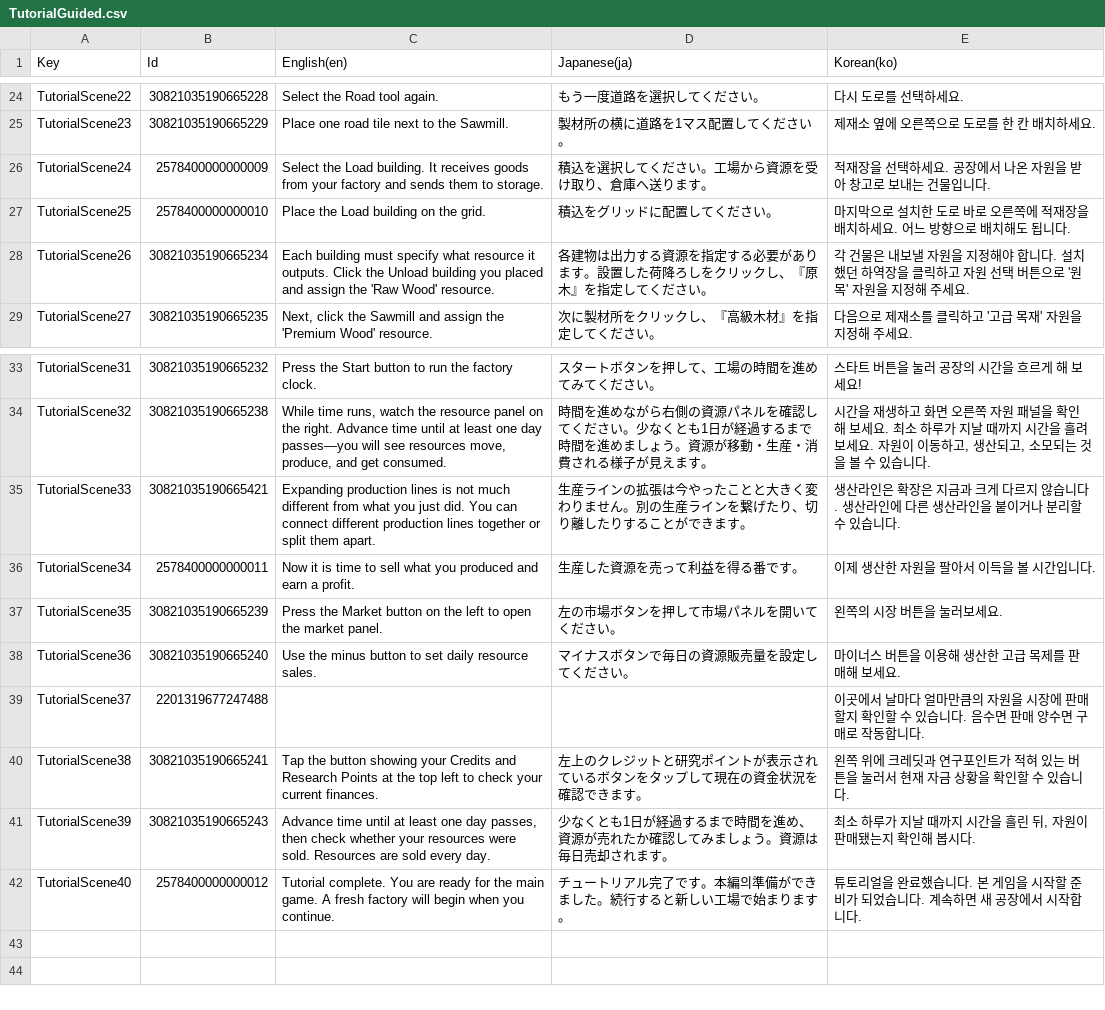
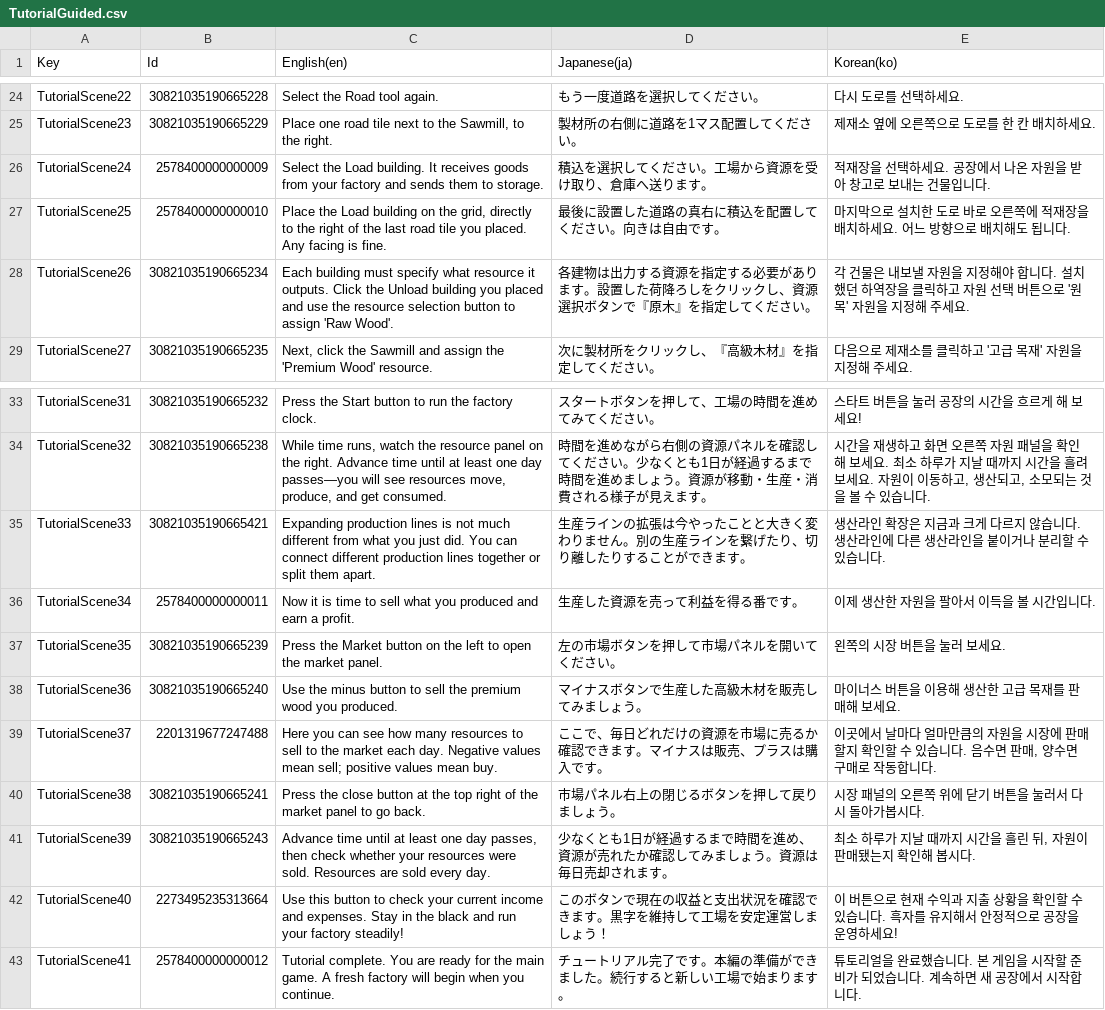
Before and after one commit to vrowdice/Unity_Pantory, a CSV file: Assets/Language/Table/TutorialGuided/TutorialGuided.csv, drawn as a sheet; only a part is shown, gaps mark what is left out; the diff covers the shown part only.

```diff
--- a/Assets/Language/Table/TutorialGuided/TutorialGuided.csv
+++ b/Assets/Language/Table/TutorialGuided/TutorialGuided.csv
@@ -24,6 +24,6 @@ Key,Id,English(en),Japanese(ja),Korean(ko)
 "TutorialScene22",30821035190665228,"Select the Road tool again.","もう一度道路を選択してください。","다시 도로를 선택하세요."
-"TutorialScene23",30821035190665229,"Place one road tile next to the Sawmill.","製材所の横に道路を1マス配置してください。","제재소 옆에 오른쪽으로 도로를 한 칸 배치하세요."
+"TutorialScene23",30821035190665229,"Place one road tile next to the Sawmill, to the right.","製材所の右側に道路を1マス配置してください。","제재소 옆에 오른쪽으로 도로를 한 칸 배치하세요."
 "TutorialScene24",2578400000000009,"Select the Load building. It receives goods from your factory and sends them to storage.","積込を選択してください。工場から資源を受け取り、倉庫へ送ります。","적재장을 선택하세요. 공장에서 나온 자원을 받아 창고로 보내는 건물입니다."
-"TutorialScene25",2578400000000010,"Place the Load building on the grid.","積込をグリッドに配置してください。","마지막으로 설치한 도로 바로 오른쪽에 적재장을 배치하세요. 어느 방향으로 배치해도 됩니다."
-"TutorialScene26",30821035190665234,"Each building must specify what resource it outputs. Click the Unload building you placed and assign the 'Raw Wood' resource.","各建物は出力する資源を指定する必要があります。設置した荷降ろしをクリックし、『原木』を指定してください。","각 건물은 내보낼 자원을 지정해야 합니다. 설치했던 하역장을 클릭하고 자원 선택 버튼으로 '원목' 자원을 지정해 주세요."
+"TutorialScene25",2578400000000010,"Place the Load building on the grid, directly to the right of the last road tile you placed. Any facing is fine.","最後に設置した道路の真右に積込を配置してください。向きは自由です。","마지막으로 설치한 도로 바로 오른쪽에 적재장을 배치하세요. 어느 방향으로 배치해도 됩니다."
+"TutorialScene26",30821035190665234,"Each building must specify what resource it outputs. Click the Unload building you placed and use the resource selection button to assign 'Raw Wood'.","各建物は出力する資源を指定する必要があります。設置した荷降ろしをクリックし、資源選択ボタンで『原木』を指定してください。","각 건물은 내보낼 자원을 지정해야 합니다. 설치했던 하역장을 클릭하고 자원 선택 버튼으로 '원목' 자원을 지정해 주세요."
 "TutorialScene27",30821035190665235,"Next, click the Sawmill and assign the 'Premium Wood' resource.","次に製材所をクリックし、『高級木材』を指定してください。","다음으로 제재소를 클릭하고 '고급 목재' 자원을 지정해 주세요."
@@ -34,9 +34,10 @@ Key,Id,English(en),Japanese(ja),Korean(ko)
 "TutorialScene32",30821035190665238,"While time runs, watch the resource panel on the right. Advance time until at least one day passes—you will see resources move, produce, and get consumed.","時間を進めながら右側の資源パネルを確認してください。少なくとも1日が経過するまで時間を進めましょう。資源が移動・生産・消費される様子が見えます。","시간을 재생하고 화면 오른쪽 자원 패널을 확인해 보세요. 최소 하루가 지날 때까지 시간을 흘려 보세요. 자원이 이동하고, 생산되고, 소모되는 것을 볼 수 있습니다."
-"TutorialScene33",30821035190665421,"Expanding production lines is not much different from what you just did. You can connect different production lines together or split them apart.","生産ラインの拡張は今やったことと大きく変わりません。別の生産ラインを繋げたり、切り離したりすることができます。","생산라인은 확장은 지금과 크게 다르지 않습니다. 생산라인에 다른 생산라인을 붙이거나 분리할 수 있습니다."
+"TutorialScene33",30821035190665421,"Expanding production lines is not much different from what you just did. You can connect different production lines together or split them apart.","生産ラインの拡張は今やったことと大きく変わりません。別の生産ラインを繋げたり、切り離したりすることができます。","생산라인 확장은 지금과 크게 다르지 않습니다. 생산라인에 다른 생산라인을 붙이거나 분리할 수 있습니다."
 "TutorialScene34",2578400000000011,"Now it is time to sell what you produced and earn a profit.","生産した資源を売って利益を得る番です。","이제 생산한 자원을 팔아서 이득을 볼 시간입니다."
-"TutorialScene35",30821035190665239,"Press the Market button on the left to open the market panel.","左の市場ボタンを押して市場パネルを開いてください。","왼쪽의 시장 버튼을 눌러보세요."
-"TutorialScene36",30821035190665240,"Use the minus button to set daily resource sales.","マイナスボタンで毎日の資源販売量を設定してください。","마이너스 버튼을 이용해 생산한 고급 목제를 판매해 보세요."
-"TutorialScene37",2201319677247488,,,"이곳에서 날마다 얼마만큼의 자원을 시장에 판매할지 확인할 수 있습니다. 음수면 판매 양수면 구매로 작동합니다."
-"TutorialScene38",30821035190665241,"Tap the button showing your Credits and Research Points at the top left to check your current finances.","左上のクレジットと研究ポイントが表示されているボタンをタップして現在の資金状況を確認できます。","왼쪽 위에 크레딧과 연구포인트가 적혀 있는 버튼을 눌러서 현재 자금 상황을 확인할 수 있습니다."
+"TutorialScene35",30821035190665239,"Press the Market button on the left to open the market panel.","左の市場ボタンを押して市場パネルを開いてください。","왼쪽의 시장 버튼을 눌러 보세요."
+"TutorialScene36",30821035190665240,"Use the minus button to sell the premium wood you produced.","マイナスボタンで生産した高級木材を販売してみましょう。","마이너스 버튼을 이용해 생산한 고급 목재를 판매해 보세요."
+"TutorialScene37",2201319677247488,"Here you can see how many resources to sell to the market each day. Negative values mean sell; positive values mean buy.","ここで、毎日どれだけの資源を市場に売るか確認できます。マイナスは販売、プラスは購入です。","이곳에서 날마다 얼마만큼의 자원을 시장에 판매할지 확인할 수 있습니다. 음수면 판매, 양수면 구매로 작동합니다."
+"TutorialScene38",30821035190665241,"Press the close button at the top right of the market panel to go back.","市場パネル右上の閉じるボタンを押して戻りましょう。","시장 패널의 오른쪽 위에 닫기 버튼을 눌러서 다시 돌아가봅시다."
 "TutorialScene39",30821035190665243,"Advance time until at least one day passes, then check whether your resources were sold. Resources are sold every day.","少なくとも1日が経過するまで時間を進め、資源が売れたか確認してみましょう。資源は毎日売却されます。","최소 하루가 지날 때까지 시간을 흘린 뒤, 자원이 판매됐는지 확인해 봅시다."
-"TutorialScene40",2578400000000012,"Tutorial complete. You are ready for the main game. A fresh factory will begin when you continue.","チュートリアル完了です。本編의準備ができました。続行すると新しい工場で始まります。","튜토리얼을 완료했습니다. 본 게임을 시작할 준비가 되었습니다. 계속하면 새 공장에서 시작합니다."
+"TutorialScene40",2273495235313664,"Use this button to check your current income and expenses. Stay in the black and run your factory steadily!","このボタンで現在の収益と支出状況を確認できます。黒字を維持して工場を安定運営しましょう！","이 버튼으로 현재 수익과 지출 상황을 확인할 수 있습니다. 흑자를 유지해서 안정적으로 공장을 운영하세요!"
+"TutorialScene41",2578400000000012,"Tutorial complete. You are ready for the main game. A fresh factory will begin when you continue.","チュートリアル完了です。本編の準備ができました。続行すると新しい工場で始まります。","튜토리얼을 완료했습니다. 본 게임을 시작할 준비가 되었습니다. 계속하면 새 공장에서 시작합니다."
```
Also changed, not shown: 32 edited cells elsewhere in this file, 6 other files.
